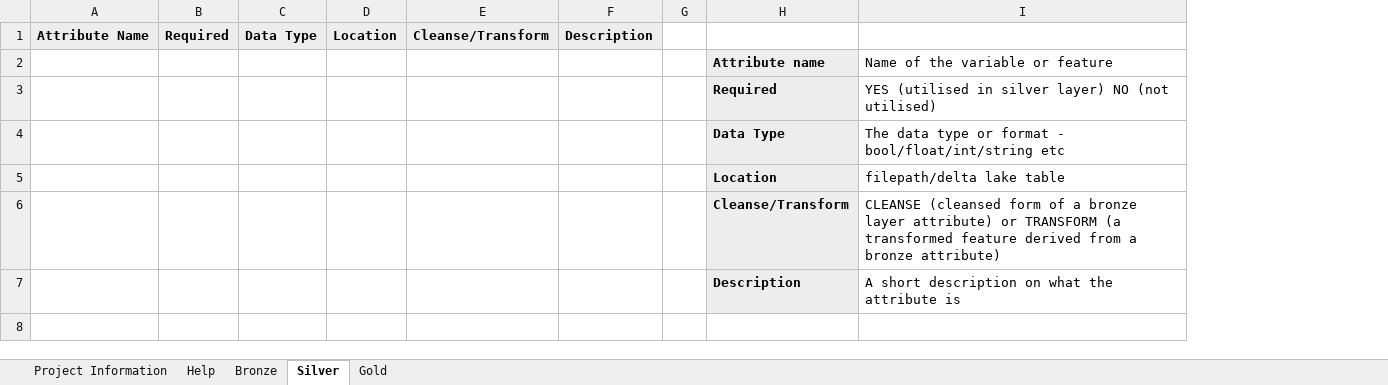
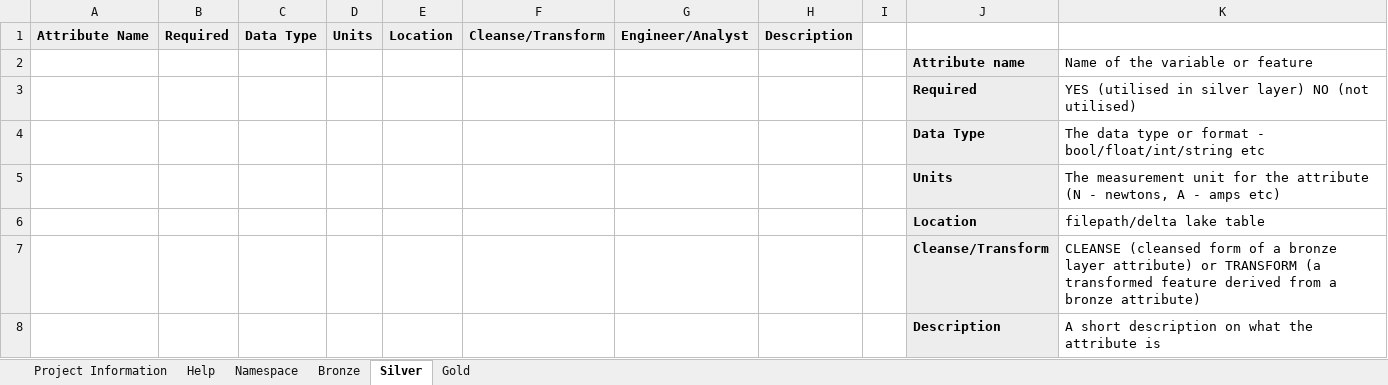
Before and after one commit to Nadeem743894/Datacentric, an Excel workbook: data/data-dictionary.xlsx, sheet Silver, drawn as a sheet; values as stored, in another font and other column widths than the file's, no borders; addresses are those after the commit; the diff names each change by its address in the sheet, - before the commit and + after, or states it on an @@ line.

```diff
--- a/data/data-dictionary.xlsx (sheet Silver)
+++ b/data/data-dictionary.xlsx (sheet Silver)
+sheet tab: Namespace
+column D, row 1: Units
+column G, row 1: Engineer/Analyst
+row 5:  |  |  |  |  |  |  |  |  | Units | The measurement unit for the attribute (N - newtons, A - amps etc)
```
Also changed, not shown: sheet Bronze, sheet Gold, 20 other files.
